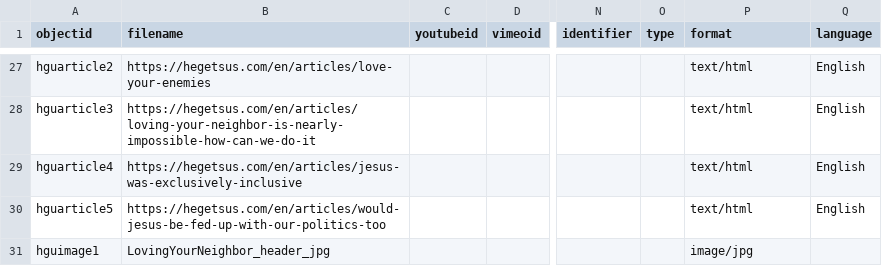
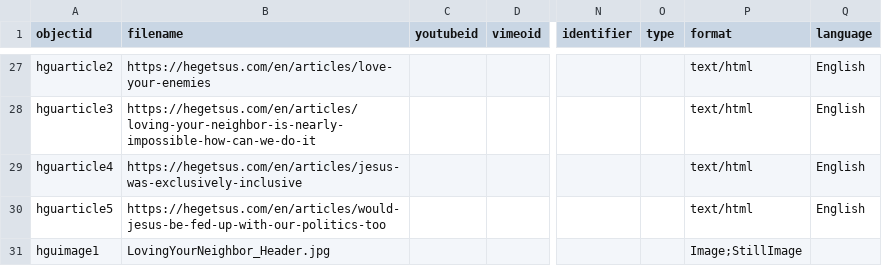
Before and after one commit to MichaelMoran14/HGU, a CSV file: _data/hegetsus-metadata.csv, drawn as a sheet; only a part is shown, gaps mark what is left out; the diff names each change by its address in the sheet, - before the commit and + after, or states it on an @@ line.

Commit message:
Add files via upload

```diff
--- a/_data/hegetsus-metadata.csv
+++ b/_data/hegetsus-metadata.csv
-B31 (filename): LovingYourNeighbor_header_jpg
+B31 (filename): LovingYourNeighbor_Header.jpg
-P31 (format): image/jpg
+P31 (format): Image;StillImage
```
